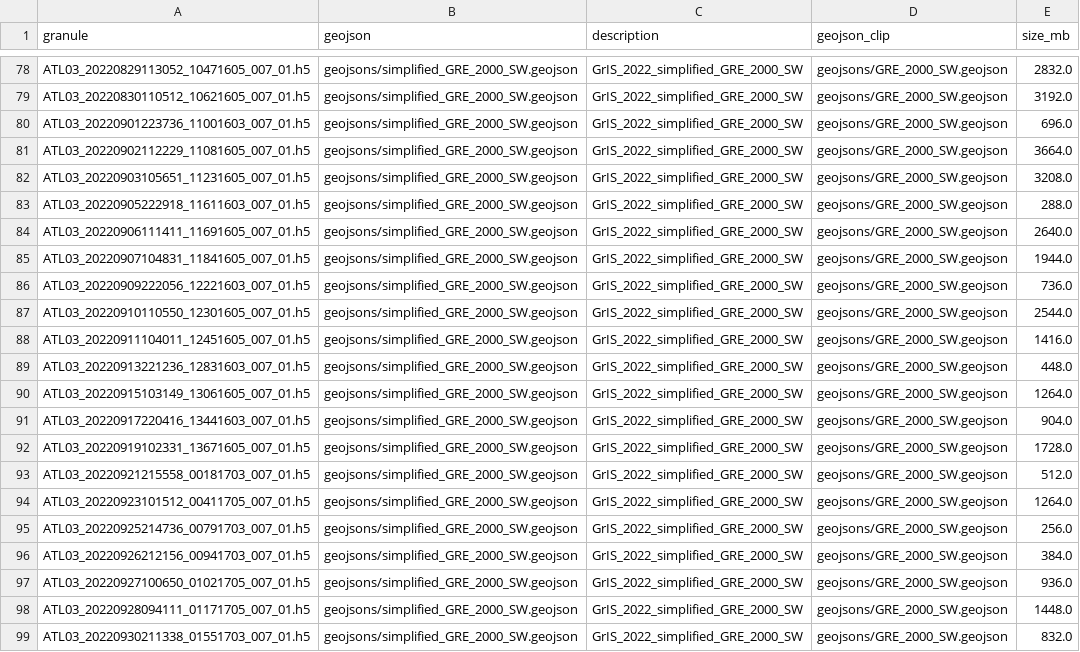
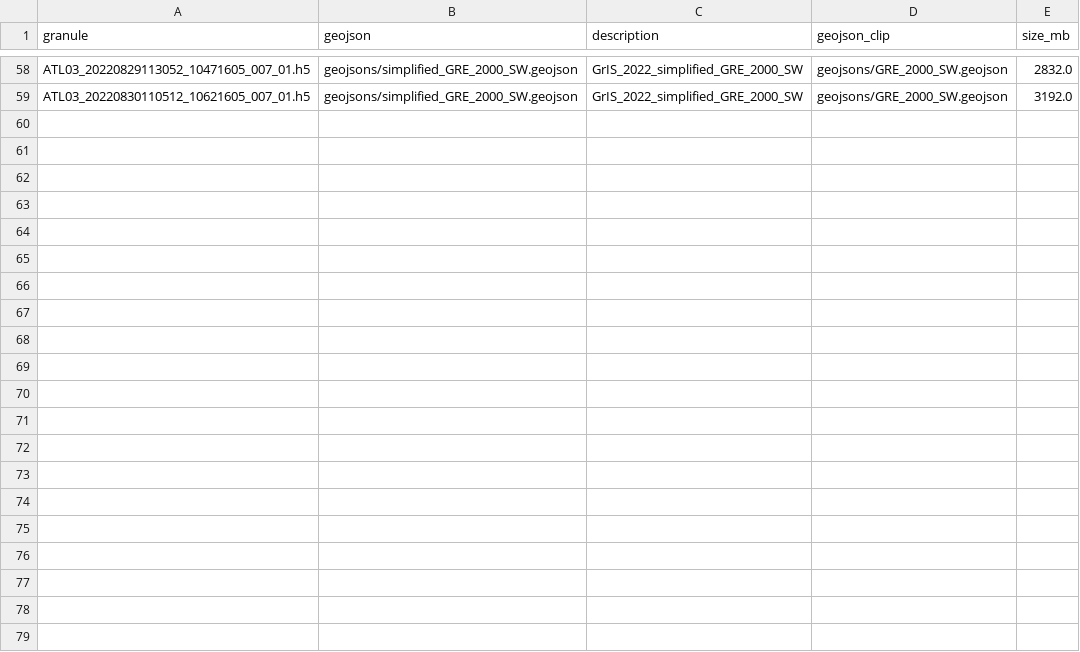
Before and after one commit to Fvoyager7/FLUIDSuRRF-code, a CSV file: granule_lists/GrIS_2022_GRE_2000_SW_summary.csv, drawn as a sheet; only a part is shown, gaps mark what is left out; the diff covers the shown part only.

```diff
--- a/granule_lists/GrIS_2022_GRE_2000_SW_summary.csv
+++ b/granule_lists/GrIS_2022_GRE_2000_SW_summary.csv
@@ -79,21 +59 @@ ATL03_20220829113052_10471605_007_01.h5,geojsons/simplified_GRE_2000_SW.geojson,
 ATL03_20220830110512_10621605_007_01.h5,geojsons/simplified_GRE_2000_SW.geojson,GrIS_2022_simplified_GRE_2000_SW,geojsons/GRE_2000_SW.geojson,3192.0
-ATL03_20220901223736_11001603_007_01.h5,geojsons/simplified_GRE_2000_SW.geojson,GrIS_2022_simplified_GRE_2000_SW,geojsons/GRE_2000_SW.geojson,696.0
-ATL03_20220902112229_11081605_007_01.h5,geojsons/simplified_GRE_2000_SW.geojson,GrIS_2022_simplified_GRE_2000_SW,geojsons/GRE_2000_SW.geojson,3664.0
-ATL03_20220903105651_11231605_007_01.h5,geojsons/simplified_GRE_2000_SW.geojson,GrIS_2022_simplified_GRE_2000_SW,geojsons/GRE_2000_SW.geojson,3208.0
-ATL03_20220905222918_11611603_007_01.h5,geojsons/simplified_GRE_2000_SW.geojson,GrIS_2022_simplified_GRE_2000_SW,geojsons/GRE_2000_SW.geojson,288.0
-ATL03_20220906111411_11691605_007_01.h5,geojsons/simplified_GRE_2000_SW.geojson,GrIS_2022_simplified_GRE_2000_SW,geojsons/GRE_2000_SW.geojson,2640.0
-ATL03_20220907104831_11841605_007_01.h5,geojsons/simplified_GRE_2000_SW.geojson,GrIS_2022_simplified_GRE_2000_SW,geojsons/GRE_2000_SW.geojson,1944.0
-ATL03_20220909222056_12221603_007_01.h5,geojsons/simplified_GRE_2000_SW.geojson,GrIS_2022_simplified_GRE_2000_SW,geojsons/GRE_2000_SW.geojson,736.0
-ATL03_20220910110550_12301605_007_01.h5,geojsons/simplified_GRE_2000_SW.geojson,GrIS_2022_simplified_GRE_2000_SW,geojsons/GRE_2000_SW.geojson,2544.0
-ATL03_20220911104011_12451605_007_01.h5,geojsons/simplified_GRE_2000_SW.geojson,GrIS_2022_simplified_GRE_2000_SW,geojsons/GRE_2000_SW.geojson,1416.0
-ATL03_20220913221236_12831603_007_01.h5,geojsons/simplified_GRE_2000_SW.geojson,GrIS_2022_simplified_GRE_2000_SW,geojsons/GRE_2000_SW.geojson,448.0
-ATL03_20220915103149_13061605_007_01.h5,geojsons/simplified_GRE_2000_SW.geojson,GrIS_2022_simplified_GRE_2000_SW,geojsons/GRE_2000_SW.geojson,1264.0
-ATL03_20220917220416_13441603_007_01.h5,geojsons/simplified_GRE_2000_SW.geojson,GrIS_2022_simplified_GRE_2000_SW,geojsons/GRE_2000_SW.geojson,904.0
-ATL03_20220919102331_13671605_007_01.h5,geojsons/simplified_GRE_2000_SW.geojson,GrIS_2022_simplified_GRE_2000_SW,geojsons/GRE_2000_SW.geojson,1728.0
-ATL03_20220921215558_00181703_007_01.h5,geojsons/simplified_GRE_2000_SW.geojson,GrIS_2022_simplified_GRE_2000_SW,geojsons/GRE_2000_SW.geojson,512.0
-ATL03_20220923101512_00411705_007_01.h5,geojsons/simplified_GRE_2000_SW.geojson,GrIS_2022_simplified_GRE_2000_SW,geojsons/GRE_2000_SW.geojson,1264.0
-ATL03_20220925214736_00791703_007_01.h5,geojsons/simplified_GRE_2000_SW.geojson,GrIS_2022_simplified_GRE_2000_SW,geojsons/GRE_2000_SW.geojson,256.0
-ATL03_20220926212156_00941703_007_01.h5,geojsons/simplified_GRE_2000_SW.geojson,GrIS_2022_simplified_GRE_2000_SW,geojsons/GRE_2000_SW.geojson,384.0
-ATL03_20220927100650_01021705_007_01.h5,geojsons/simplified_GRE_2000_SW.geojson,GrIS_2022_simplified_GRE_2000_SW,geojsons/GRE_2000_SW.geojson,936.0
-ATL03_20220928094111_01171705_007_01.h5,geojsons/simplified_GRE_2000_SW.geojson,GrIS_2022_simplified_GRE_2000_SW,geojsons/GRE_2000_SW.geojson,1448.0
-ATL03_20220930211338_01551703_007_01.h5,geojsons/simplified_GRE_2000_SW.geojson,GrIS_2022_simplified_GRE_2000_SW,geojsons/GRE_2000_SW.geojson,832.0
```
Also changed, not shown: 20 removed rows elsewhere in this file, granule_lists/GrIS_2022_GRE_2000_SW.csv, 2 other files.
